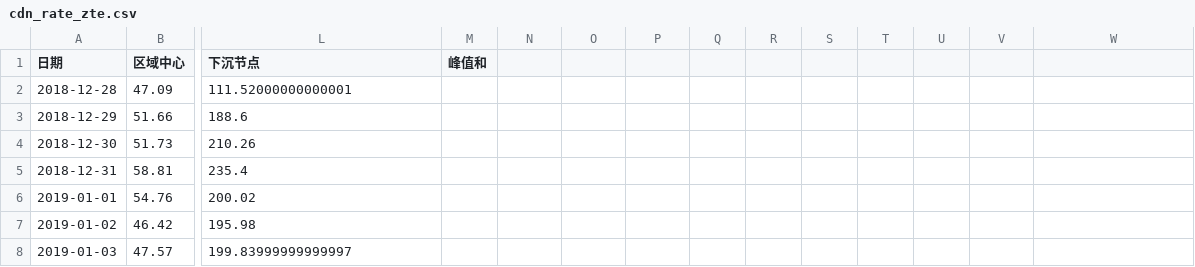
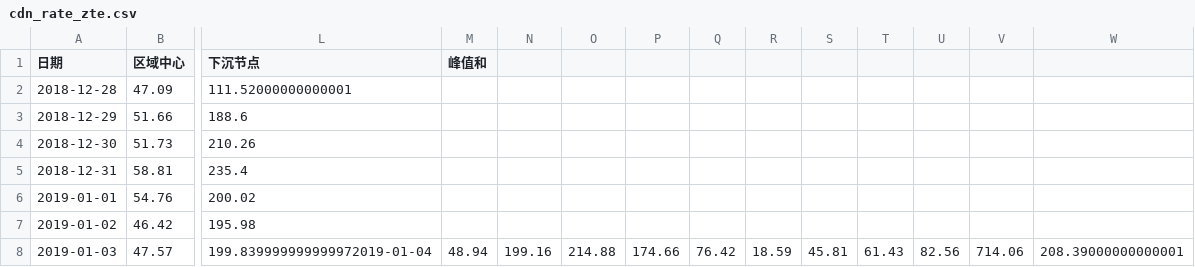
Before and after one commit to mtbdc-dy/LittlePrograms, a CSV file: web/webCrawler/cdn_rate_zte.csv, drawn as a sheet; only a part is shown, gaps mark what is left out; the diff names each change by its address in the sheet, - before the commit and + after, or states it on an @@ line.

Commit message:
cdn_rate

```diff
--- a/web/webCrawler/cdn_rate_zte.csv
+++ b/web/webCrawler/cdn_rate_zte.csv
-L8 (下沉节点): 199.83999999999997
+L8 (下沉节点): 199.839999999999972019-01-04
-M8 (峰值和): (empty)
+M8 (峰值和): 48.94
-N8: (empty)
+N8: 199.16
-O8: (empty)
+O8: 214.88
-P8: (empty)
+P8: 174.66
-Q8: (empty)
+Q8: 76.42
-R8: (empty)
+R8: 18.59
-S8: (empty)
+S8: 45.81
-T8: (empty)
+T8: 61.43
-U8: (empty)
+U8: 82.56
-V8: (empty)
+V8: 714.06
-W8: (empty)
+W8: 208.39000000000001
```
Also changed, not shown: web/webCrawler/cdn_rate.csv.
